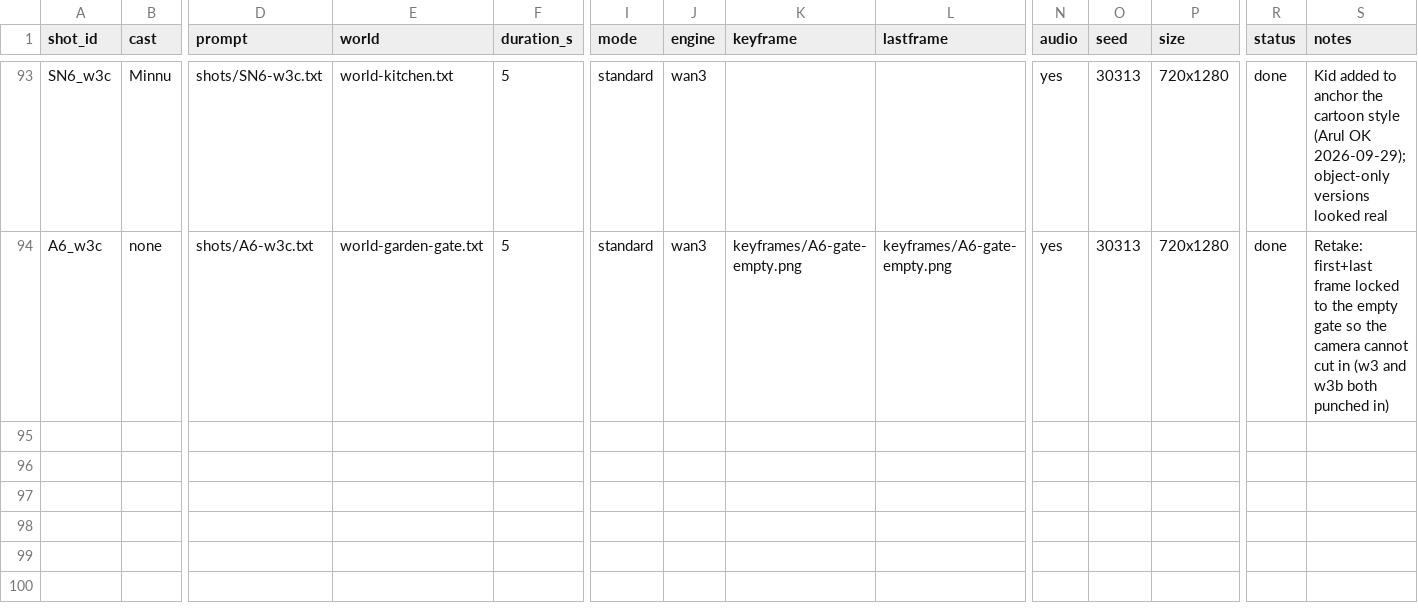
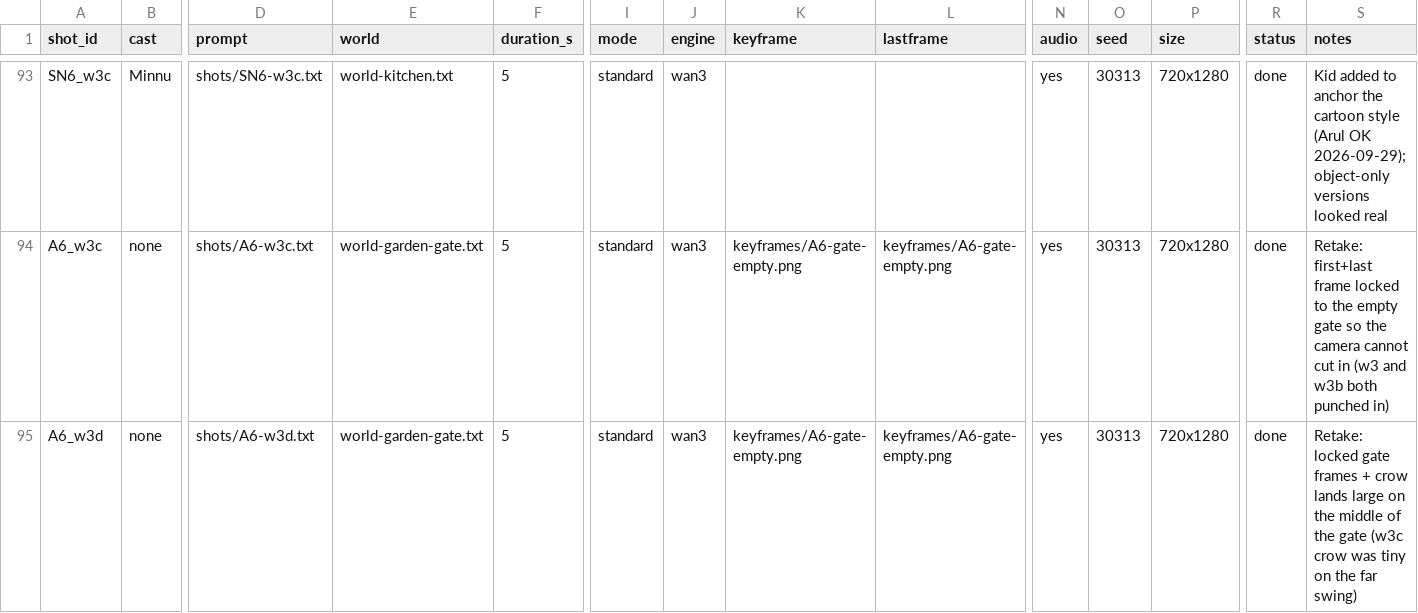
Before and after one commit to arulps/wan-video-serverless, a CSV file: songs/shorts-learning/shots.csv, drawn as a sheet; only a part is shown, gaps mark what is left out; rows hold the shown columns only; the diff names each change by its address in the sheet, - before the commit and + after, or states it on an @@ line.

```diff
--- a/songs/shorts-learning/shots.csv
+++ b/songs/shorts-learning/shots.csv
+row 95: A6_w3d | none | shots/A6-w3d.txt | world-garden-gate.txt | 5 | standard | wan3 | keyframes/A6-gate-empty.png | keyframes/A6-gate-empty.png | yes | 30313 | 720x1280 | done | Retake: locked gate frames + crow lands large on the middle of the gate (w3c crow was tiny on the far swing)
```
Also changed, not shown: 12 other files.
